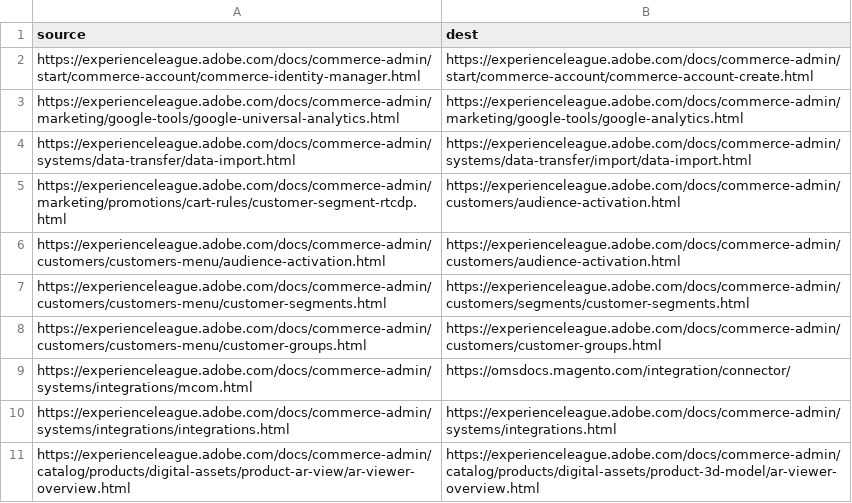
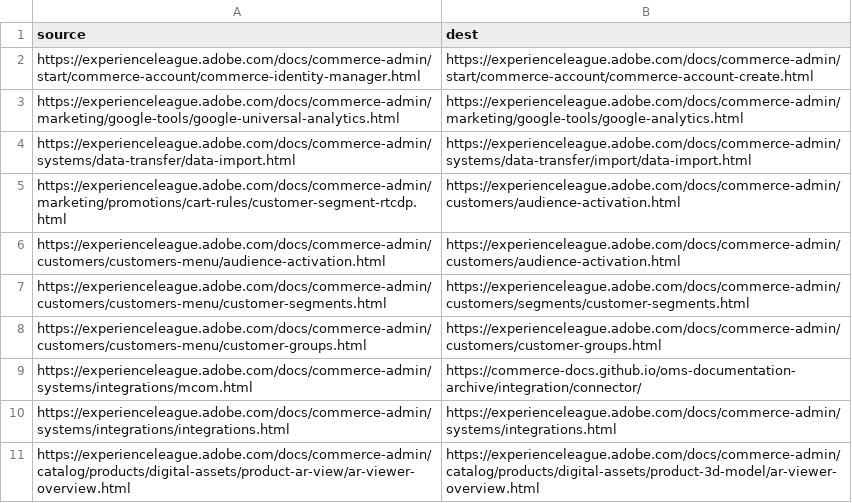
Before and after one commit to AdobeDocs/commerce-admin.it-IT, a CSV file: redirects.csv, drawn as a sheet.

Commit message:
Updating Old File for core commit 9cb42953c5697328836a95fb7475eddd7d6613ce

```diff
--- a/redirects.csv
+++ b/redirects.csv
@@ -8,3 +8,3 @@ https://experienceleague.adobe.com/docs/commerce-admin/customers/customers-menu/
 https://experienceleague.adobe.com/docs/commerce-admin/customers/customers-menu/customer-groups.html,https://experienceleague.adobe.com/docs/commerce-admin/customers/customer-groups.html
-https://experienceleague.adobe.com/docs/commerce-admin/systems/integrations/mcom.html,https://omsdocs.magento.com/integration/connector/
+https://experienceleague.adobe.com/docs/commerce-admin/systems/integrations/mcom.html,https://commerce-docs.github.io/oms-documentation-archive/integration/connector/
 https://experienceleague.adobe.com/docs/commerce-admin/systems/integrations/integrations.html,https://experienceleague.adobe.com/docs/commerce-admin/systems/integrations.html
```
